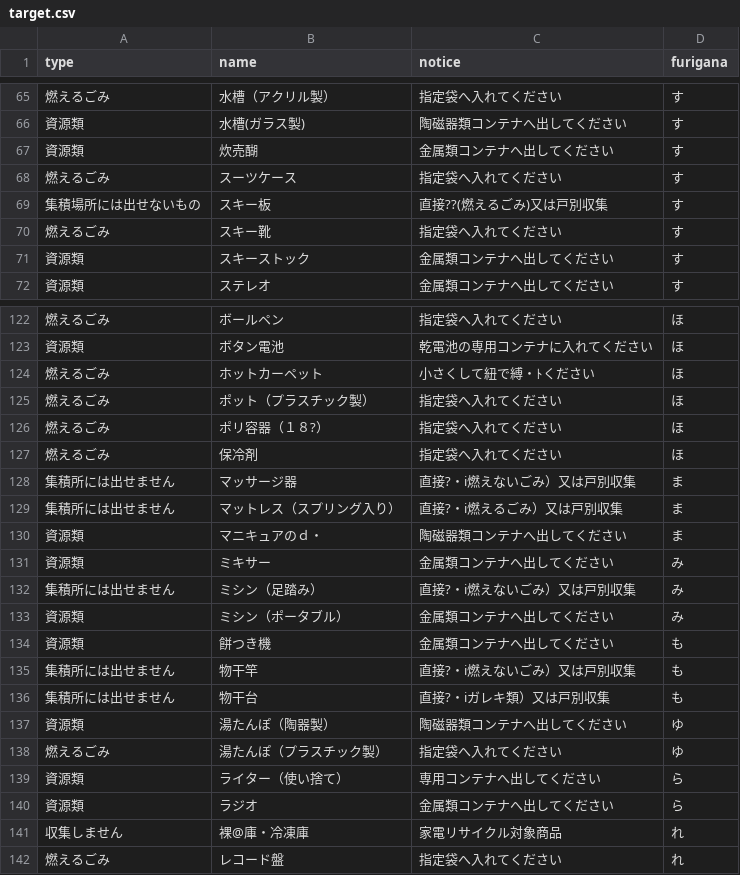
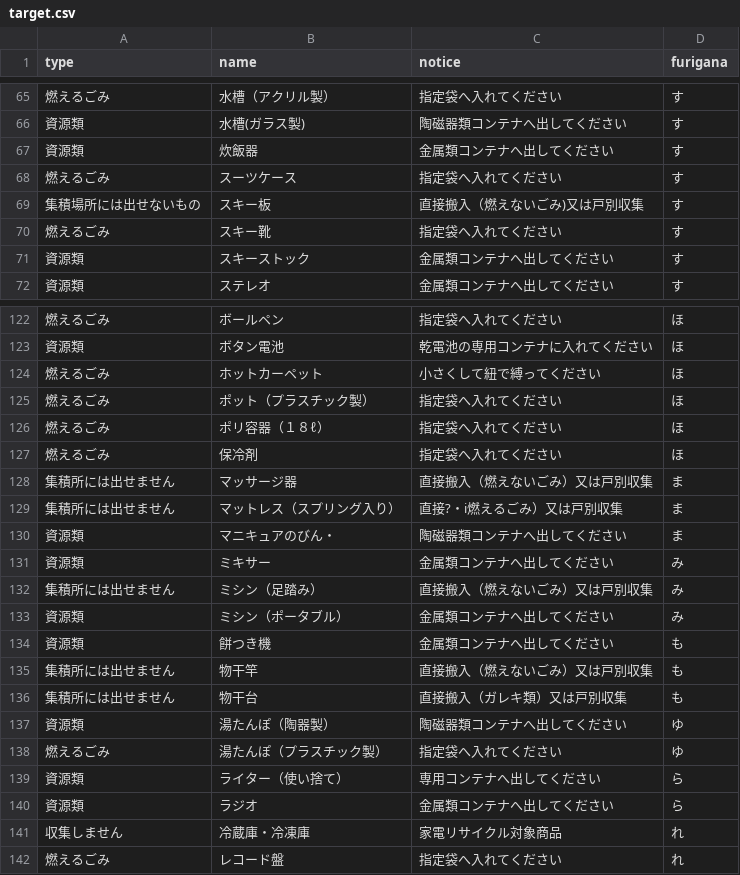
Before and after one commit to shimasho/5374, a CSV file: data/target.csv, drawn as a sheet; only a part is shown, gaps mark what is left out; the diff covers the shown part only; the diff names each change by its address in the sheet, - before the commit and + after, or states it on an @@ line.

```diff
--- a/data/target.csv
+++ b/data/target.csv
-B67 (name): 炊売醐
+B67 (name): 炊飯器
-C69 (notice): 直接??(燃えるごみ)又は戸別収集
+C69 (notice): 直接搬入（燃えないごみ)又は戸別収集
-C124 (notice): 小さくして紐で縛・ﾄください
+C124 (notice): 小さくして紐で縛ってください
-B126 (name): ポリ容器（１８?）
+B126 (name): ポリ容器（１８ℓ）
-C128 (notice): 直接?・i燃えないごみ）又は戸別収集
+C128 (notice): 直接搬入（燃えないごみ）又は戸別収集
-B130 (name): マニキュアのｄ・
+B130 (name): マニキュアのびん・
-C132 (notice): 直接?・i燃えないごみ）又は戸別収集
+C132 (notice): 直接搬入（燃えないごみ）又は戸別収集
-C135 (notice): 直接?・i燃えないごみ）又は戸別収集
+C135 (notice): 直接搬入（燃えないごみ）又は戸別収集
-C136 (notice): 直接?・iガレキ類）又は戸別収集
+C136 (notice): 直接搬入（ガレキ類）又は戸別収集
-B141 (name): 裸@庫・冷凍庫
+B141 (name): 冷蔵庫・冷凍庫
```
Also changed, not shown: 38 edited cells elsewhere in this file.
